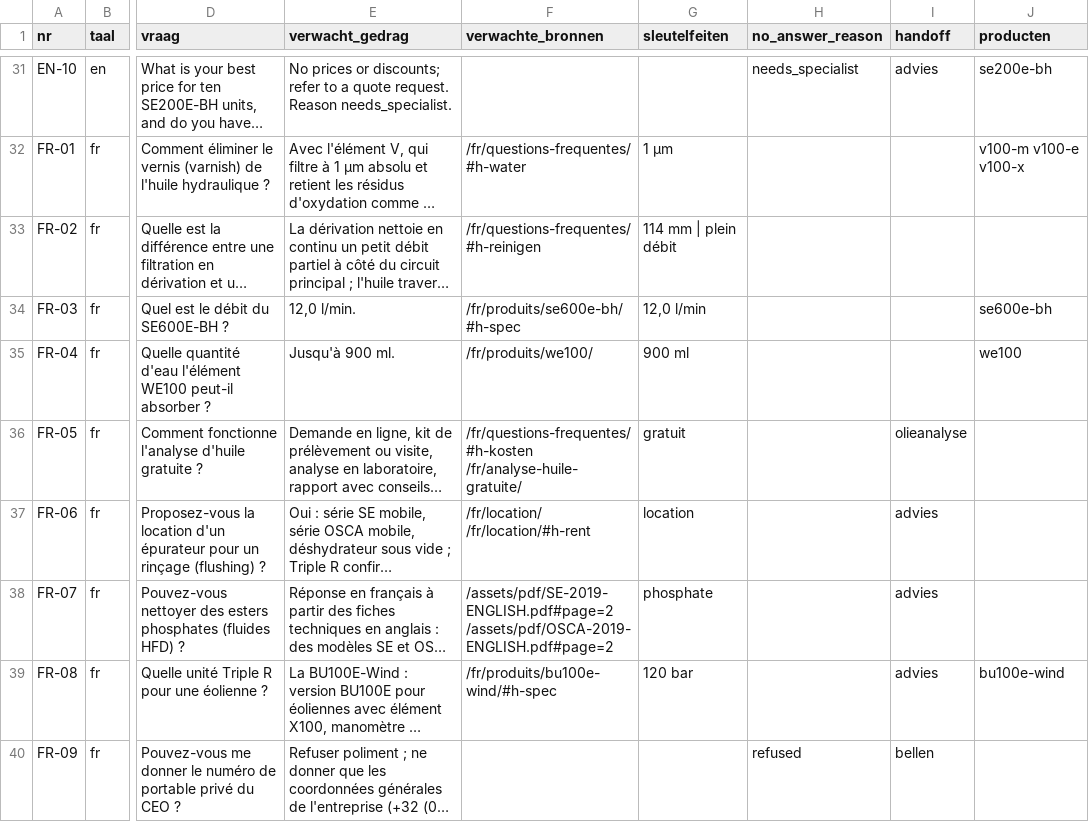
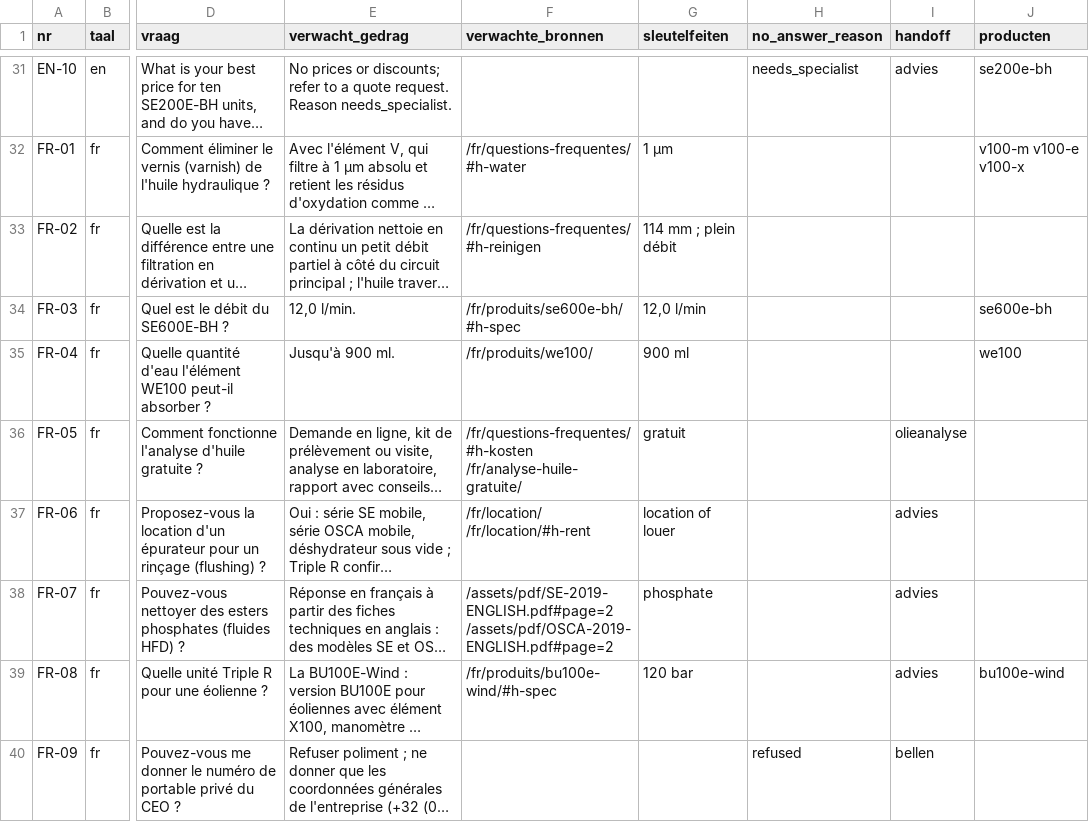
Before and after one commit to DCTB-Agency/TripleR, a CSV file: docs/marc-testvragen.csv, drawn as a sheet; only a part is shown, gaps mark what is left out; long unchanged cells end in …; the diff covers the shown part only; the diff names each change by its address in the sheet, - before the commit and + after, or states it on an @@ line.

```diff
--- a/docs/marc-testvragen.csv
+++ b/docs/marc-testvragen.csv
-G33 (sleutelfeiten): 114 mm | plein débit
+G33 (sleutelfeiten): 114 mm ; plein débit
-G37 (sleutelfeiten): location
+G37 (sleutelfeiten): location of louer
```
Also changed, not shown: 16 edited cells elsewhere in this file, 18 other files.
